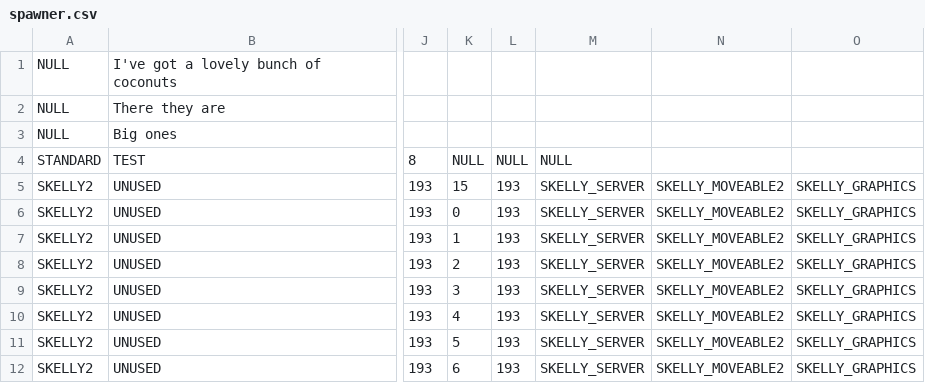
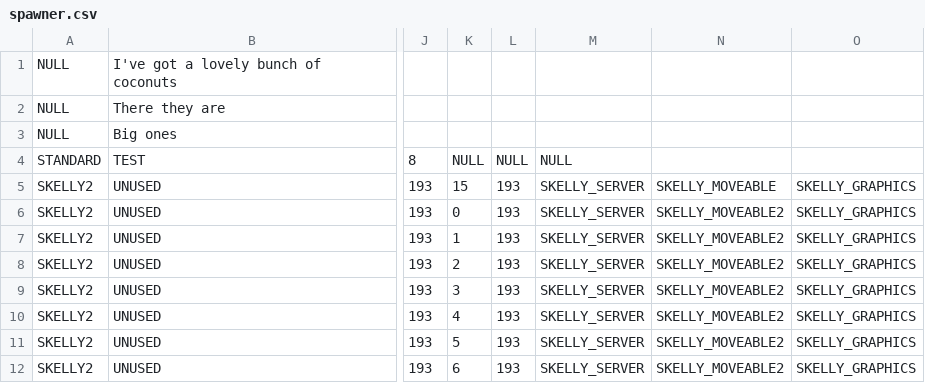
Before and after one commit to BostonBrooks/Spaghetti_Graveyard_Zero_2026, a CSV file: games/game0/maps/skellychase/entity_spawner/spawner.csv, drawn as a sheet; only a part is shown, gaps mark what is left out; the diff names each change by its address in the sheet, - before the commit and + after, or states it on an @@ line.

Commit message:
bbMoveable_setGoalMoveable() looks up server handle

```diff
--- a/games/game0/maps/skellychase/entity_spawner/spawner.csv
+++ b/games/game0/maps/skellychase/entity_spawner/spawner.csv
-N5: SKELLY_MOVEABLE2
+N5: SKELLY_MOVEABLE
```
Also changed, not shown: 4 other files.
